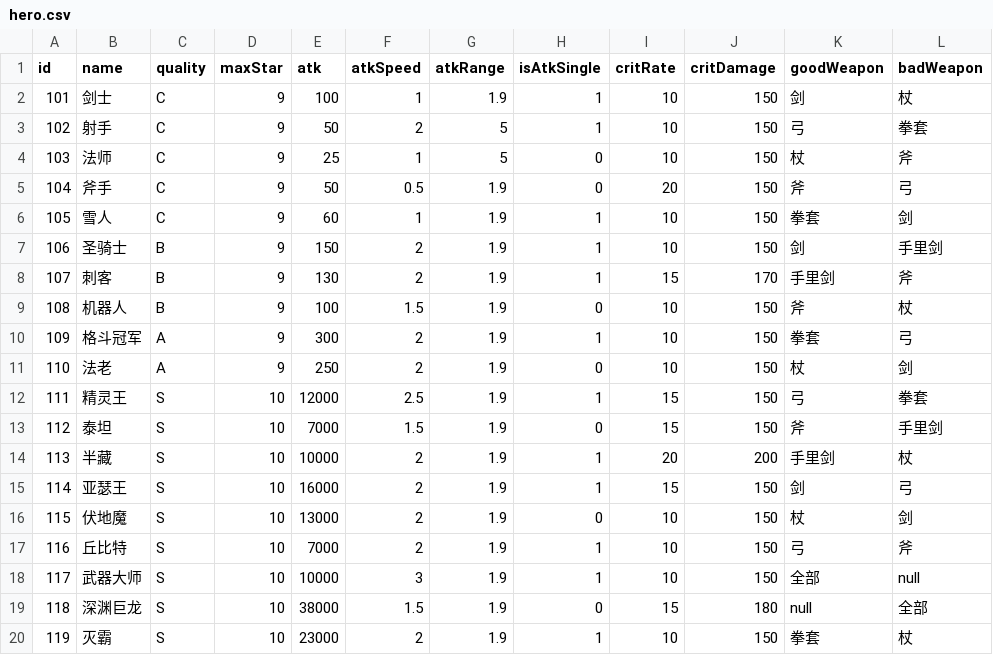
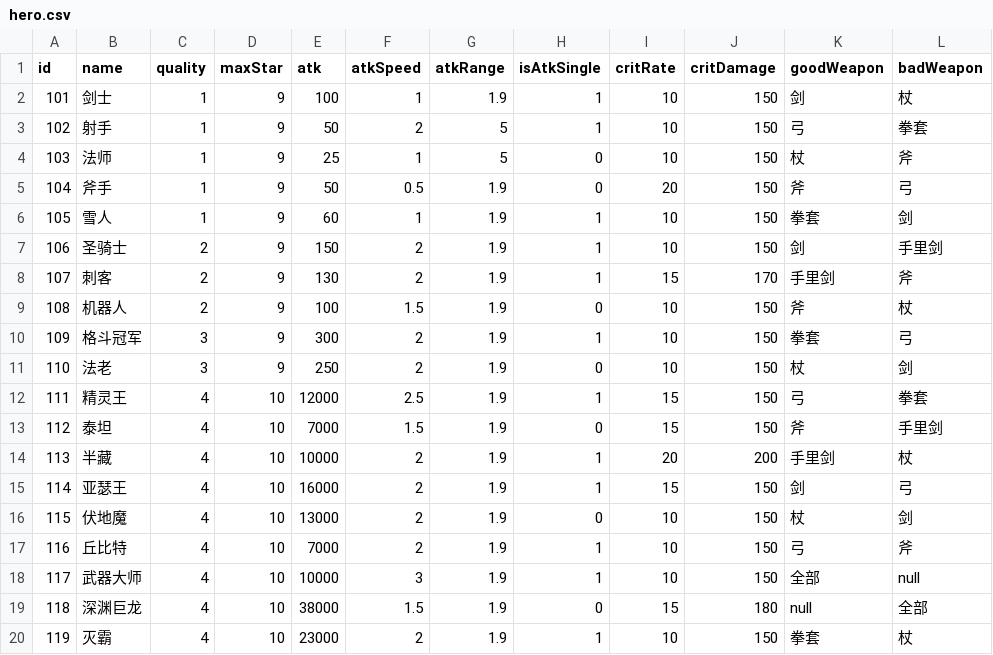
Before and after one commit to coder-hp/MergeDefense, a CSV file: MergeDefense/Assets/Excel/hero.csv, drawn as a sheet.

```diff
--- a/MergeDefense/Assets/Excel/hero.csv
+++ b/MergeDefense/Assets/Excel/hero.csv
@@ -1,20 +1,20 @@
 id,name,quality,maxStar,atk,atkSpeed,atkRange,isAtkSingle,critRate,critDamage,goodWeapon,badWeapon
-101,剑士,C,9,100,1,1.9,1,10,150,剑,杖
-102,射手,C,9,50,2,5,1,10,150,弓,拳套
-103,法师,C,9,25,1,5,0,10,150,杖,斧
-104,斧手,C,9,50,0.5,1.9,0,20,150,斧,弓
-105,雪人,C,9,60,1,1.9,1,10,150,拳套,剑
-106,圣骑士,B,9,150,2,1.9,1,10,150,剑,手里剑
-107,刺客,B,9,130,2,1.9,1,15,170,手里剑,斧
-108,机器人,B,9,100,1.5,1.9,0,10,150,斧,杖
-109,格斗冠军,A,9,300,2,1.9,1,10,150,拳套,弓
-110,法老,A,9,250,2,1.9,0,10,150,杖,剑
-111,精灵王,S,10,12000,2.5,1.9,1,15,150,弓,拳套
-112,泰坦,S,10,7000,1.5,1.9,0,15,150,斧,手里剑
-113,半藏,S,10,10000,2,1.9,1,20,200,手里剑,杖
-114,亚瑟王,S,10,16000,2,1.9,1,15,150,剑,弓
-115,伏地魔,S,10,13000,2,1.9,0,10,150,杖,剑
-116,丘比特,S,10,7000,2,1.9,1,10,150,弓,斧
-117,武器大师,S,10,10000,3,1.9,1,10,150,全部,null
-118,深渊巨龙,S,10,38000,1.5,1.9,0,15,180,null,全部
-119,灭霸,S,10,23000,2,1.9,1,10,150,拳套,杖
+101,剑士,1,9,100,1,1.9,1,10,150,剑,杖
+102,射手,1,9,50,2,5,1,10,150,弓,拳套
+103,法师,1,9,25,1,5,0,10,150,杖,斧
+104,斧手,1,9,50,0.5,1.9,0,20,150,斧,弓
+105,雪人,1,9,60,1,1.9,1,10,150,拳套,剑
+106,圣骑士,2,9,150,2,1.9,1,10,150,剑,手里剑
+107,刺客,2,9,130,2,1.9,1,15,170,手里剑,斧
+108,机器人,2,9,100,1.5,1.9,0,10,150,斧,杖
+109,格斗冠军,3,9,300,2,1.9,1,10,150,拳套,弓
+110,法老,3,9,250,2,1.9,0,10,150,杖,剑
+111,精灵王,4,10,12000,2.5,1.9,1,15,150,弓,拳套
+112,泰坦,4,10,7000,1.5,1.9,0,15,150,斧,手里剑
+113,半藏,4,10,10000,2,1.9,1,20,200,手里剑,杖
+114,亚瑟王,4,10,16000,2,1.9,1,15,150,剑,弓
+115,伏地魔,4,10,13000,2,1.9,0,10,150,杖,剑
+116,丘比特,4,10,7000,2,1.9,1,10,150,弓,斧
+117,武器大师,4,10,10000,3,1.9,1,10,150,全部,null
+118,深渊巨龙,4,10,38000,1.5,1.9,0,15,180,null,全部
+119,灭霸,4,10,23000,2,1.9,1,10,150,拳套,杖
```
Also changed, not shown: 9 other files.
